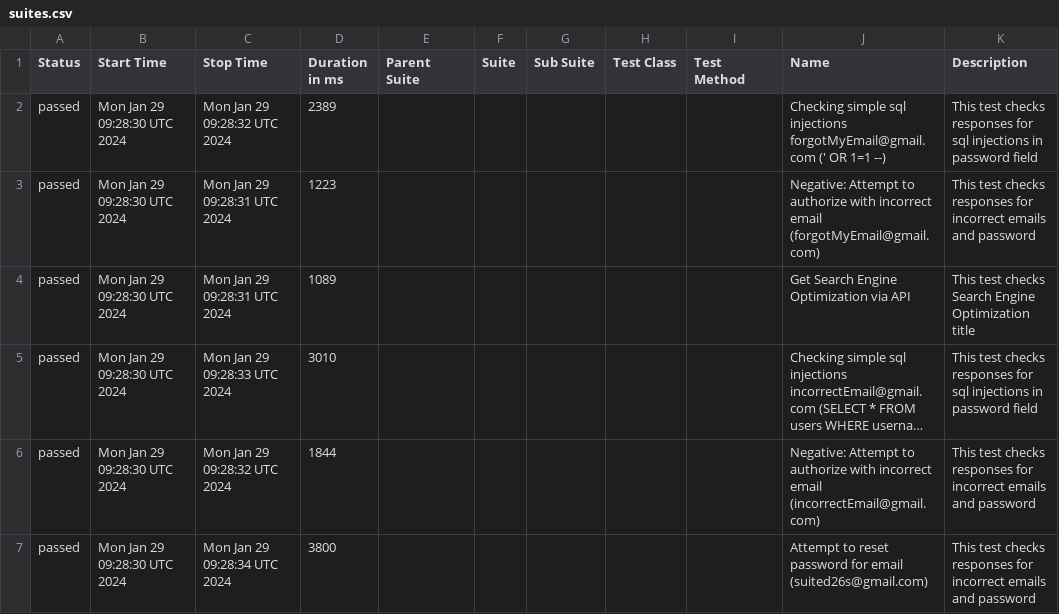
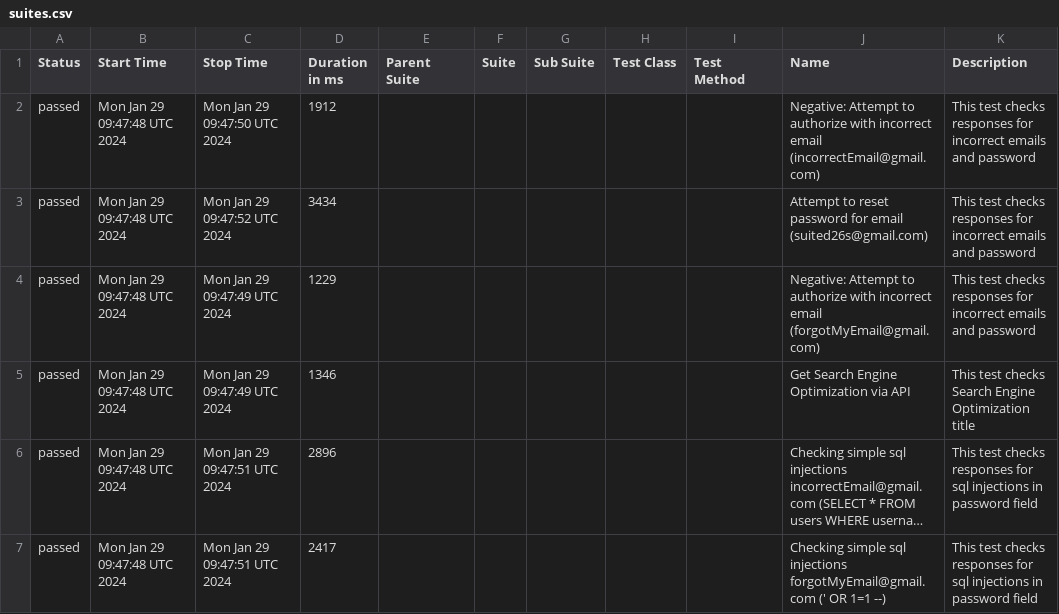
Before and after one commit to studyNewTrendsInAutomatedTesting/jestAllureResults, a CSV file: data/suites.csv, drawn as a sheet; long unchanged cells end in …; removed rows and columns are numbered as before the commit, all else as after; the diff names each change by its address in the sheet, - before the commit and + after, or states it on an @@ line.

```diff
--- a/data/suites.csv
+++ b/data/suites.csv
+row 2: passed | Mon Jan 29 09:47:48 UTC 2024 | Mon Jan 29 09:47:50 UTC 2024 | 1912 |  |  |  |  |  | Negative: Attempt to authorize with incorrect email (incorrectEmail@gmail.com) | This test checks responses for incorrect emails and password
-B3:B6 (Start Time): Mon Jan 29 09:28:30 UTC 2024
+B3:B6 (Start Time): Mon Jan 29 09:47:48 UTC 2024
-C3 (Stop Time): Mon Jan 29 09:28:32 UTC 2024
+C3 (Stop Time): Mon Jan 29 09:47:52 UTC 2024
-D3 (Duration in ms): 2389
+D3 (Duration in ms): 3434
-J3 (Name): Checking simple sql injections forgotMyEmail@gmail.com (' OR 1=1 --)
+J3 (Name): Attempt to reset password for email (suited26s@gmail.com)
-K3 (Description): …responses for sql injections in password field
+K3 (Description): …responses for incorrect emails and password
-C4:C5 (Stop Time): Mon Jan 29 09:28:31 UTC 2024
+C4:C5 (Stop Time): Mon Jan 29 09:47:49 UTC 2024
-D4 (Duration in ms): 1223
+D4 (Duration in ms): 1229
-D5 (Duration in ms): 1089
+D5 (Duration in ms): 1346
-C6 (Stop Time): Mon Jan 29 09:28:33 UTC 2024
+C6 (Stop Time): Mon Jan 29 09:47:51 UTC 2024
-D6 (Duration in ms): 3010
+D6 (Duration in ms): 2896
-row 6: passed | Mon Jan 29 09:28:30 UTC 2024 | Mon Jan 29 09:28:32 UTC 2024 | 1844 |  |  |  |  |  | Negative: Attempt to authorize with incorrect email (incorrectEmail@gmail.com) | This test checks responses for incorrect emails and password
-B7 (Start Time): Mon Jan 29 09:28:30 UTC 2024
+B7 (Start Time): Mon Jan 29 09:47:48 UTC 2024
-C7 (Stop Time): Mon Jan 29 09:28:34 UTC 2024
+C7 (Stop Time): Mon Jan 29 09:47:51 UTC 2024
-D7 (Duration in ms): 3800
+D7 (Duration in ms): 2417
-J7 (Name): Attempt to reset password for email (suited26s@gmail.com)
+J7 (Name): Checking simple sql injections forgotMyEmail@gmail.com (' OR 1=1 --)
-K7 (Description): …responses for incorrect emails and password
+K7 (Description): …responses for sql injections in password field
```
Also changed, not shown: 26 other files.
